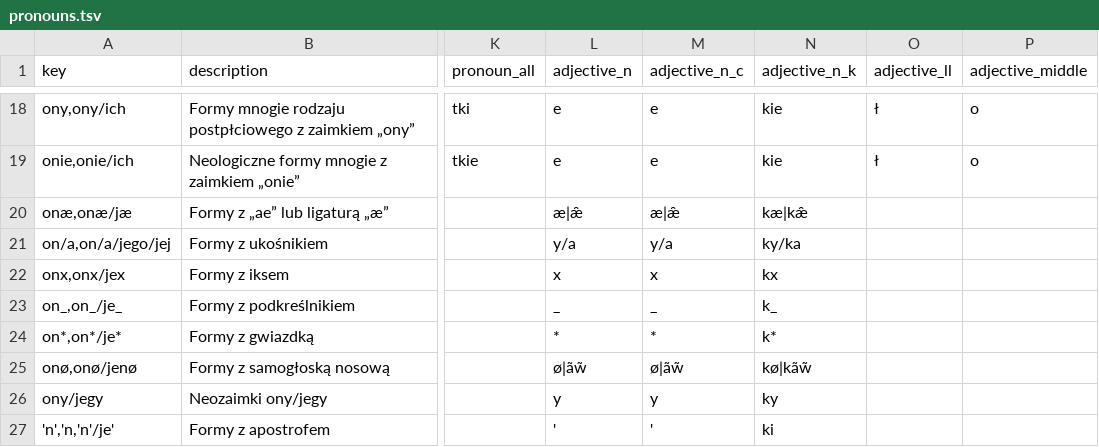
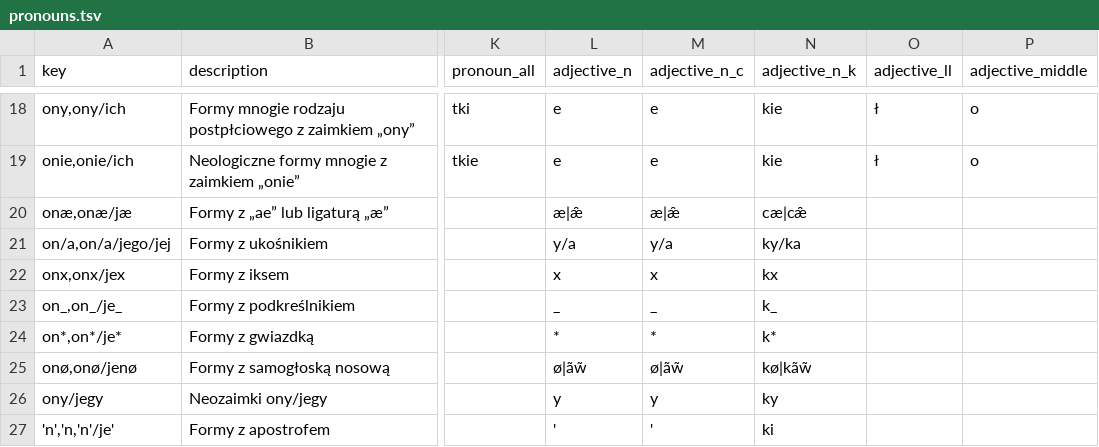
Before and after one commit to zlomenina/zajmena, a TSV file: locale/pl/pronouns/pronouns.tsv, drawn as a sheet; only a part is shown, gaps mark what is left out; the diff names each change by its address in the sheet, - before the commit and + after, or states it on an @@ line.

Commit message:
[pl][pronouns] alternative pronunciation

```diff
--- a/locale/pl/pronouns/pronouns.tsv
+++ b/locale/pl/pronouns/pronouns.tsv
-N20 (adjective_n_k): kæ|kæ̯
+N20 (adjective_n_k): cæ|cæ̯
```
